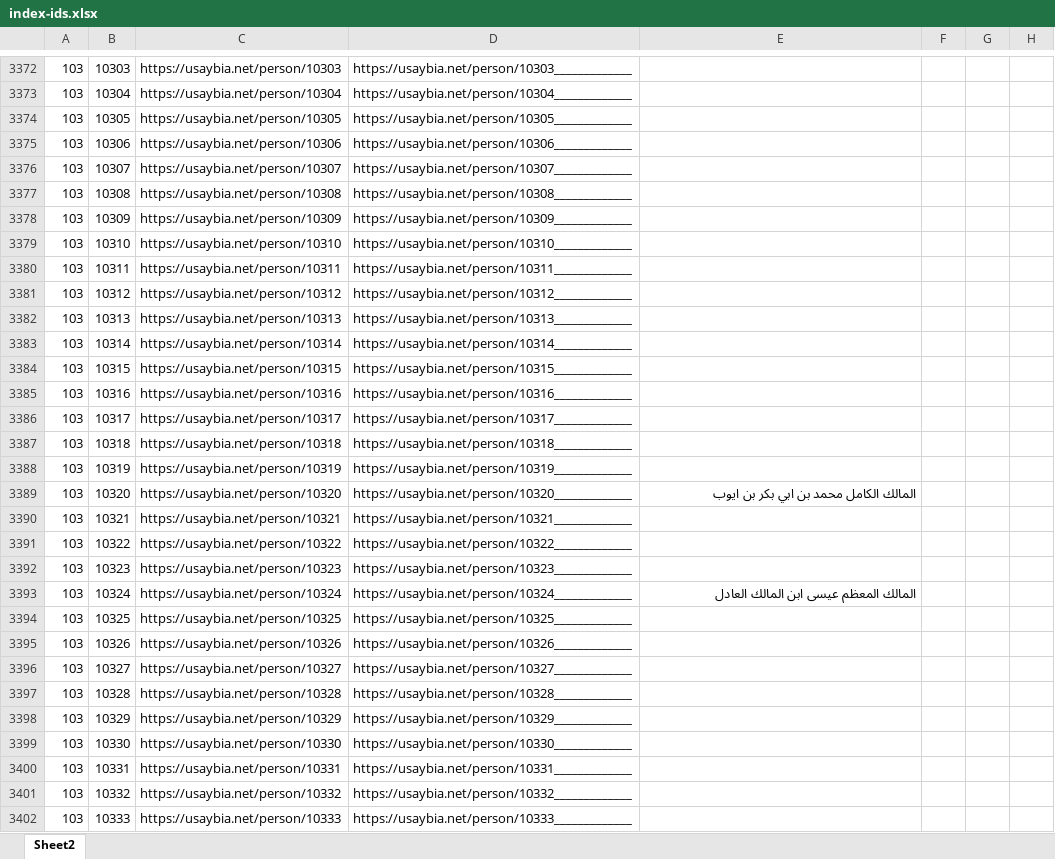
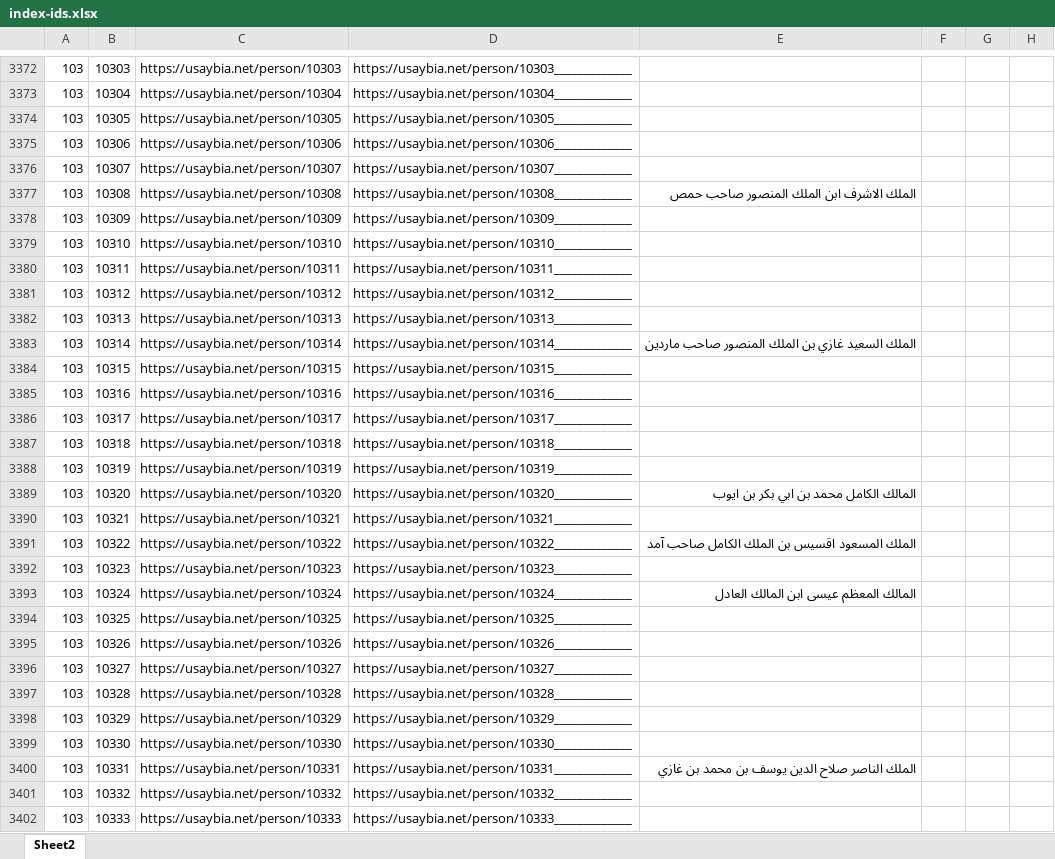
Before and after one commit to usaybia/usaybia-data, an Excel workbook: data/index-ids.xlsx, sheet Sheet2, drawn as a sheet; only a part is shown, gaps mark what is left out; values as stored, in another font and other column widths than the file's, no borders; the diff covers the shown part only; the diff names each change by its address in the sheet, - before the commit and + after, or states it on an @@ line.

```diff
--- a/data/index-ids.xlsx (sheet Sheet2)
+++ b/data/index-ids.xlsx (sheet Sheet2)
-E3377: (empty)
+E3377: الملك الاشرف ابن الملك المنصور صاحب حمص
-E3383: (empty)
+E3383: الملك السعيد غازي بن الملك المنصور صاحب ماردين
-E3391: (empty)
+E3391: الملك المسعود اقسيس بن الملك الكامل صاحب آمد
-E3400: (empty)
+E3400: الملك الناصر صلاح الدين يوسف بن محمد بن غازي
```
Also changed, not shown: 50 edited cells elsewhere in this sheet, hidden cells.
